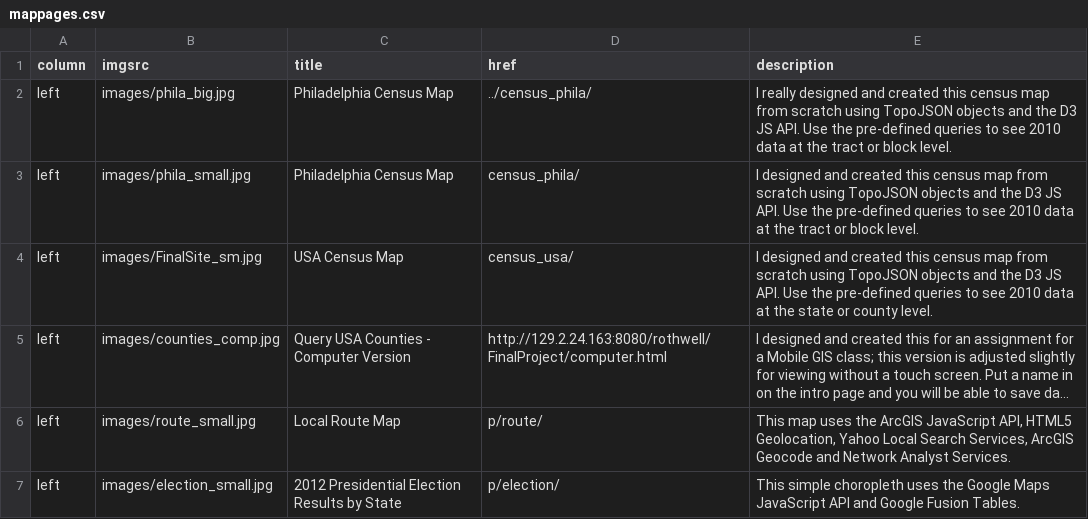
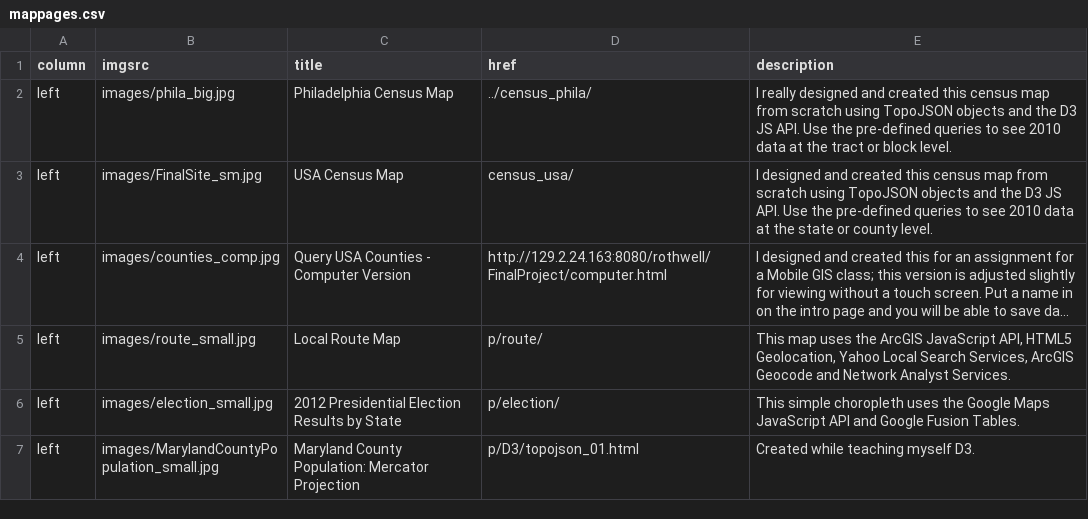
Before and after one commit to ajrothwell/mapperkeeper, a CSV file: data/mappages.csv, drawn as a sheet; only a part is shown; the shorter side is filled out with more unchanged rows; long unchanged cells end in ….

Commit message:
remove row

```diff
--- a/data/mappages.csv
+++ b/data/mappages.csv
@@ -2,3 +2,2 @@ column,imgsrc,title,href,description
 left,images/phila_big.jpg,Philadelphia Census Map,../census_phila/,I really designed and created this census map from scratch using TopoJSON objects and the D3 JS API.  Use the pre-defined queries to see 2010 data at the tract or block level.
-left,images/phila_small.jpg,Philadelphia Census Map,census_phila/,I designed and created this census map from scratch using TopoJSON objects and the D3 JS API.  Use the pre-defined queries to see 2010 data at the tract or block level.
 left,images/FinalSite_sm.jpg,USA Census Map,census_usa/,I designed and created this census map from scratch using TopoJSON objects and the D3 JS API.  Use the pre-defined queries to see 2010 data at the state or county level.
```
